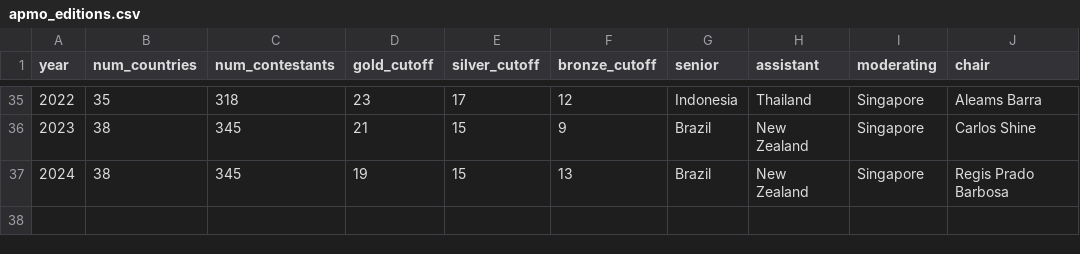
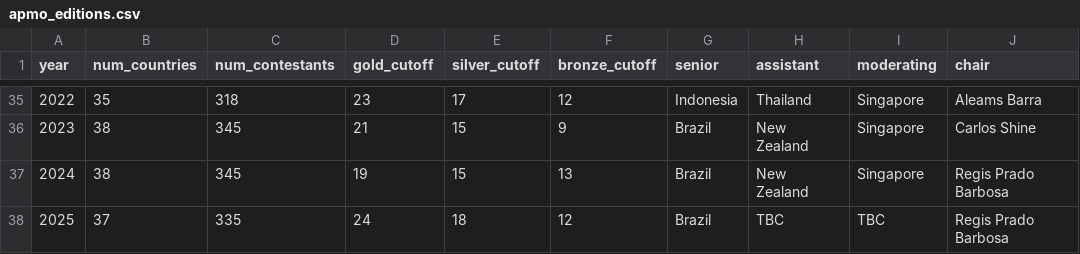
Before and after one commit to leomtz/apmowebsite, a CSV file: data/apmo_editions.csv, drawn as a sheet; only a part is shown, gaps mark what is left out; the diff names each change by its address in the sheet, - before the commit and + after, or states it on an @@ line.

```diff
--- a/data/apmo_editions.csv
+++ b/data/apmo_editions.csv
+row 38: 2025 | 37 | 335 | 24 | 18 | 12 | Brazil | TBC | TBC | Regis Prado Barbosa
```
Also changed, not shown: data/apmo_countries.csv, data/iso-alpha-3.csv, 24 other files.
